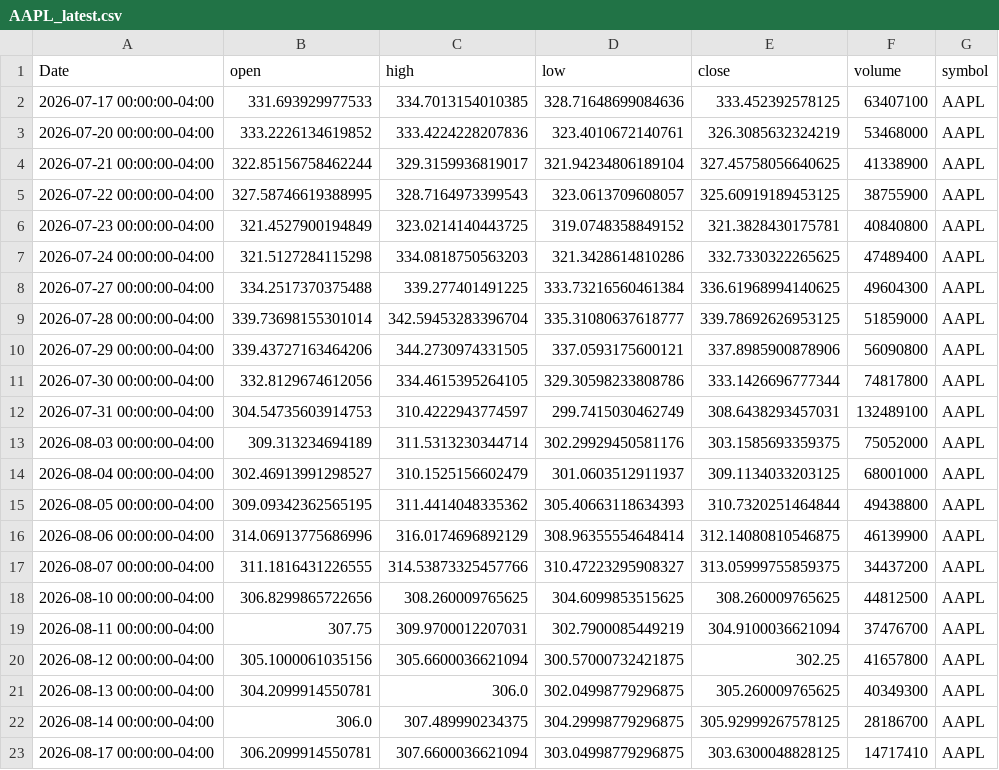
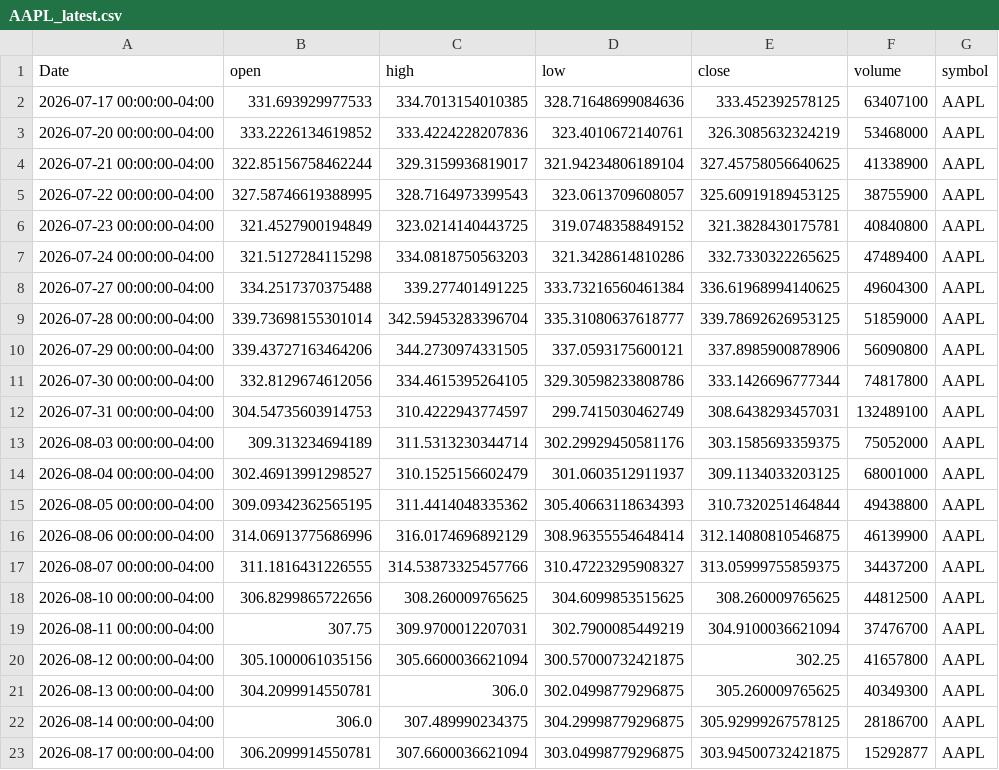
Before and after one commit to elrey85/Data-agent, a CSV file: data/AAPL_latest.csv, drawn as a sheet.

```diff
--- a/data/AAPL_latest.csv
+++ b/data/AAPL_latest.csv
@@ -22,2 +22,2 @@ Date,open,high,low,close,volume,symbol
 2026-08-14 00:00:00-04:00,306.0,307.489990234375,304.29998779296875,305.92999267578125,28186700,AAPL
-2026-08-17 00:00:00-04:00,306.2099914550781,307.6600036621094,303.04998779296875,303.6300048828125,14717410,AAPL
+2026-08-17 00:00:00-04:00,306.2099914550781,307.6600036621094,303.04998779296875,303.94500732421875,15292877,AAPL
```
Also changed, not shown: data/MSFT_latest.csv, data/TSLA_latest.csv.
